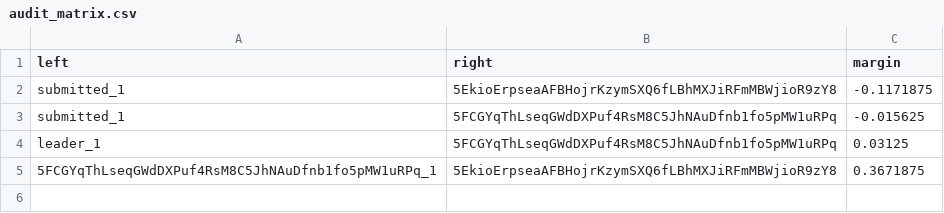
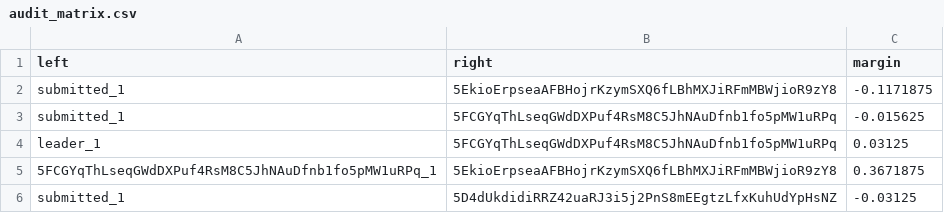
Before and after one commit to 404-Repo/404-competition-2, a CSV file: rounds/58/audit_matrix.csv, drawn as a sheet.

Commit message:
Audit report: submitted vs 5D4dUkdidi Update audit matrix for round 58

```diff
--- a/rounds/58/audit_matrix.csv
+++ b/rounds/58/audit_matrix.csv
@@ -5 +5,2 @@ leader_1,5FCGYqThLseqGWdDXPuf4RsM8C5JhNAuDfnb1fo5pMW1uRPq,0.03125
 5FCGYqThLseqGWdDXPuf4RsM8C5JhNAuDfnb1fo5pMW1uRPq_1,5EkioErpseaAFBHojrKzymSXQ6fLBhMXJiRFmMBWjioR9zY8,0.3671875
+submitted_1,5D4dUkdidiRRZ42uaRJ3i5j2PnS8mEEgtzLfxKuhUdYpHsNZ,-0.03125
```
Also changed, not shown: 1 other file.
